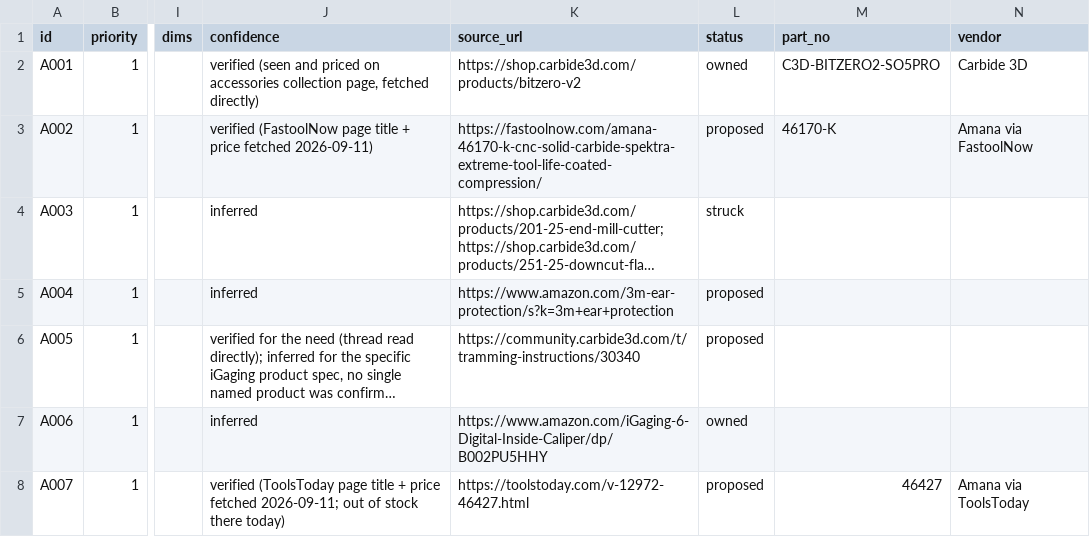
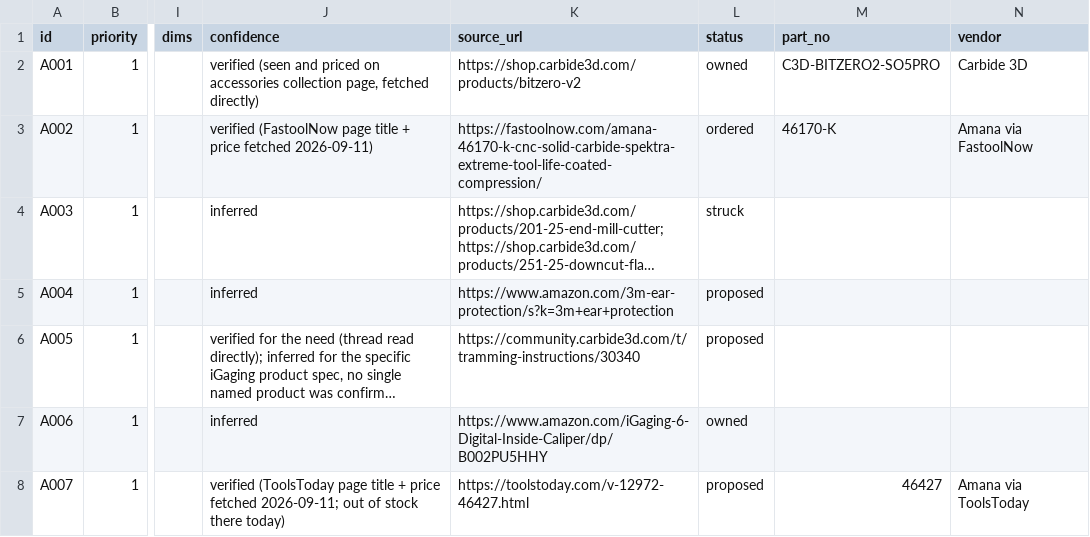
Before and after one commit to flyinthelyceum/fabrication, a CSV file: stations/cnc_shapeoko/tools/tool_list_add.csv, drawn as a sheet; only a part is shown, gaps mark what is left out; long unchanged cells end in …; the diff names each change by its address in the sheet, - before the commit and + after, or states it on an @@ line.

```diff
--- a/stations/cnc_shapeoko/tools/tool_list_add.csv
+++ b/stations/cnc_shapeoko/tools/tool_list_add.csv
-L3 (status): proposed
+L3 (status): ordered
```
Also changed, not shown: stations/cnc_shapeoko/tools/tool_list.csv, 11 other files.
